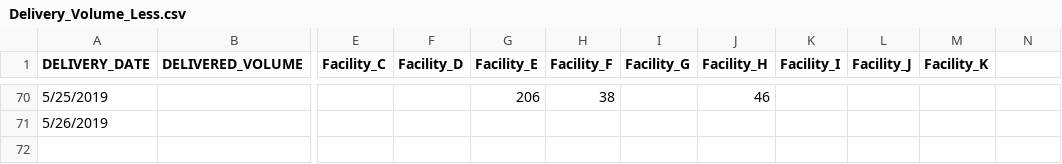
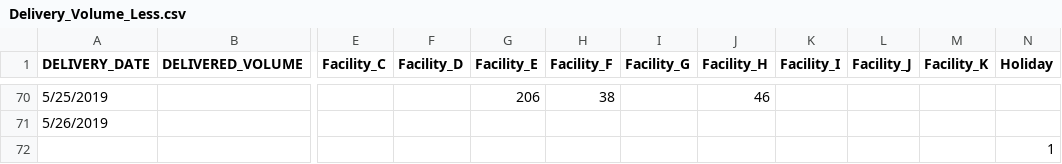
Before and after one commit to lennymelnik/pb_dataChallenge, a CSV file: data/Delivery_Volume_Less.csv, drawn as a sheet; only a part is shown, gaps mark what is left out; rows hold the shown columns only; the diff names each change by its address in the sheet, - before the commit and + after, or states it on an @@ line.

Commit message:
Update Delivery_Volume_Less.csv

```diff
--- a/data/Delivery_Volume_Less.csv
+++ b/data/Delivery_Volume_Less.csv
-N1: (empty)
+N1: Holiday
+row 72:  |  |  |  |  |  |  |  |  |  |  | 1
```
